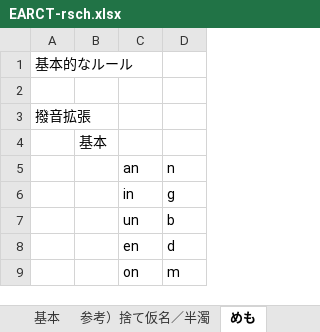
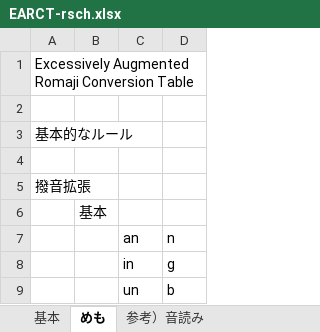
Before and after one commit to rytzk/SharePool, an Excel workbook: EARCT-rsch.xlsx, sheet めも, drawn as a sheet; only a part is shown; the shorter side is filled out with more unchanged rows; values as stored, in another font and other column widths than the file's, no borders; the diff names each change by its address in the sheet, - before the commit and + after, or states it on an @@ line.

```diff
--- a/EARCT-rsch.xlsx (sheet めも)
+++ b/EARCT-rsch.xlsx (sheet めも)
-sheet tab: 参考）捨て仮名／半濁
+row 1: Excessively Augmented Romaji Conversion Table
+row 2: (empty)
```
Also changed, not shown: sheet 基本, sheet 参考）音読み, formulas that keep their value, 1 other file.
